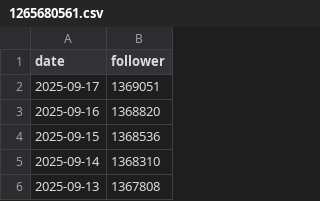
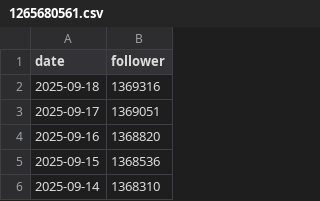
Before and after one commit to Graysonnwu/Bilibili-fans-actions, a CSV file: data/1265680561.csv, drawn as a sheet; only a part is shown; the shorter side is filled out with more unchanged rows; the diff names each change by its address in the sheet, - before the commit and + after, or states it on an @@ line.

```diff
--- a/data/1265680561.csv
+++ b/data/1265680561.csv
+row 2: 2025-09-18 | 1369316
```
Also changed, not shown: data/123795206.csv, data/1767985786.csv, 33 other files.
